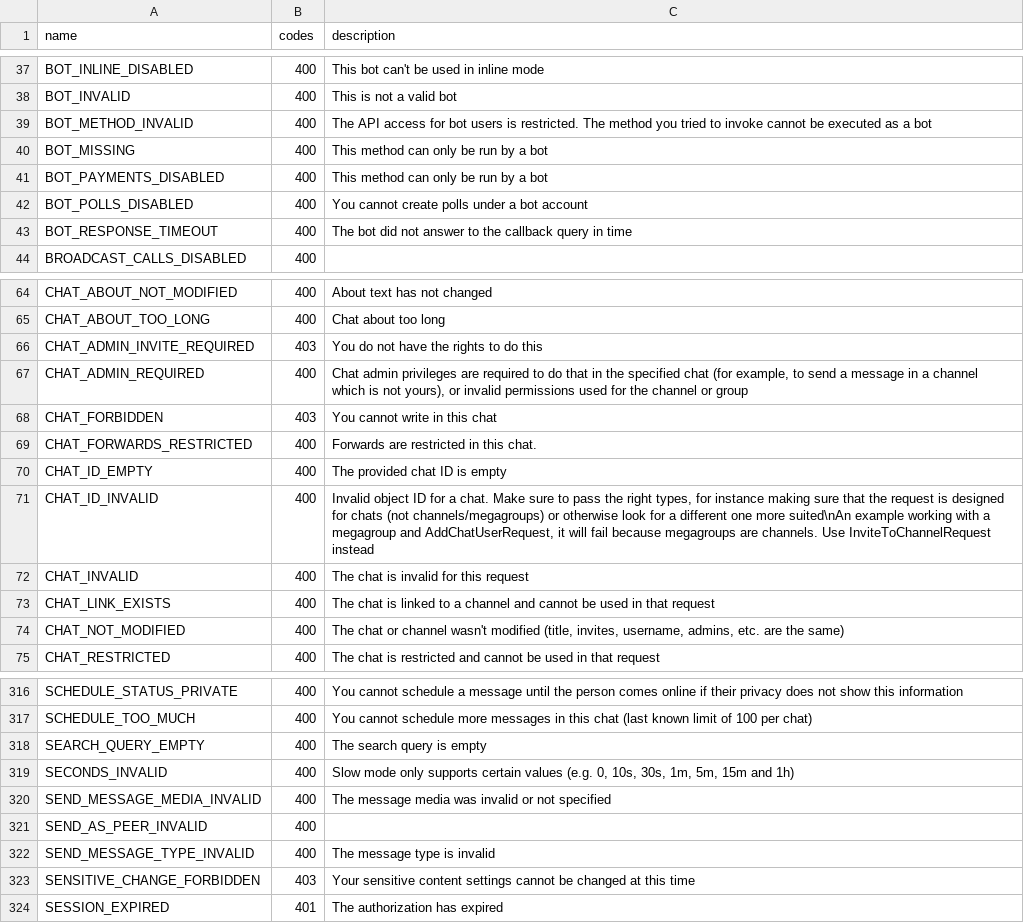
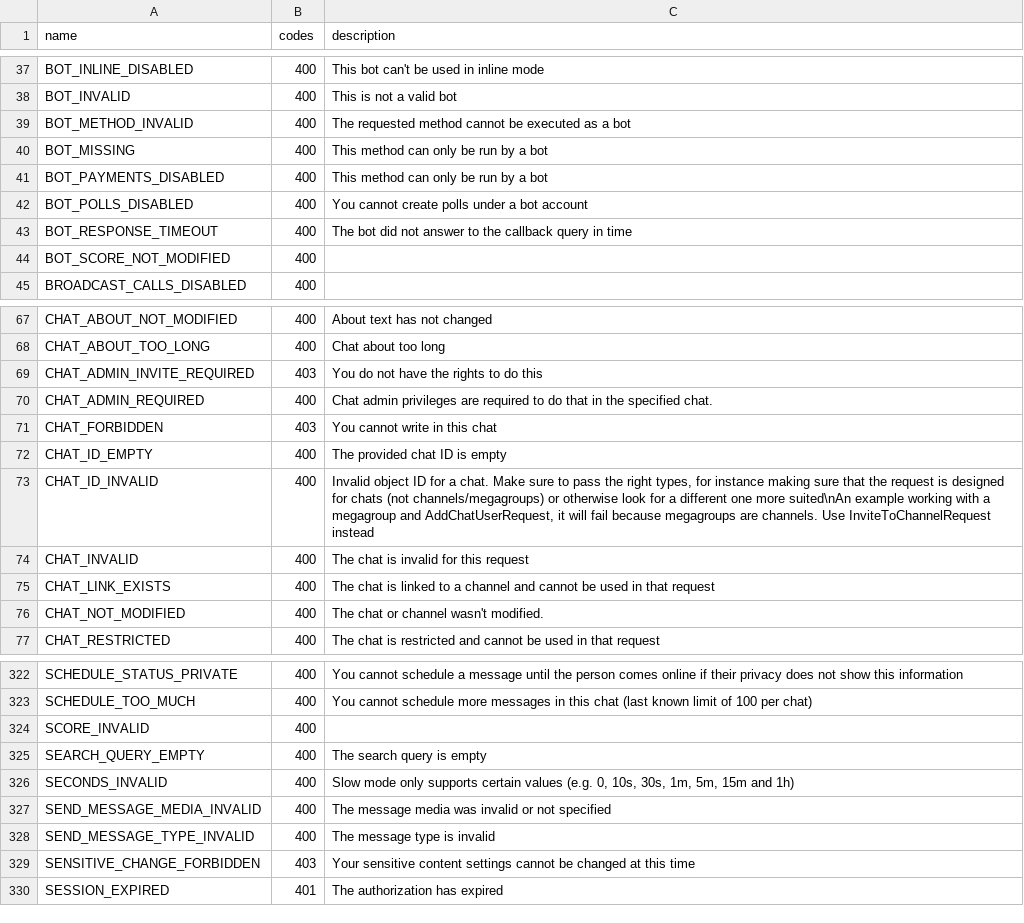
Before and after one commit to prono69/Telethon, a CSV file: telethon_generator/data/errors.csv, drawn as a sheet; only a part is shown, gaps mark what is left out; the diff covers the shown part only.

Commit message:
Update errors.csv

```diff
--- a/telethon_generator/data/errors.csv
+++ b/telethon_generator/data/errors.csv
@@ -38,3 +38,3 @@ BOT_INLINE_DISABLED,400,This bot can't be used in inline mode
 BOT_INVALID,400,This is not a valid bot
-BOT_METHOD_INVALID,400,The API access for bot users is restricted. The method you tried to invoke cannot be executed as a bot
+BOT_METHOD_INVALID,400,The requested method cannot be executed as a bot
 BOT_MISSING,400,This method can only be run by a bot
@@ -43,2 +43,3 @@ BOT_POLLS_DISABLED,400,You cannot create polls under a bot account
 BOT_RESPONSE_TIMEOUT,400,The bot did not answer to the callback query in time
+BOT_SCORE_NOT_MODIFIED,400,
 BROADCAST_CALLS_DISABLED,400,
@@ -66,5 +69,4 @@ CHAT_ABOUT_TOO_LONG,400,Chat about too long
 CHAT_ADMIN_INVITE_REQUIRED,403,You do not have the rights to do this
-CHAT_ADMIN_REQUIRED,400,"Chat admin privileges are required to do that in the specified chat (for example, to send a message in a channel which is not yours), or invalid permissions used for the channel or group"
+CHAT_ADMIN_REQUIRED,400,"Chat admin privileges are required to do that in the specified chat."
 CHAT_FORBIDDEN,403,You cannot write in this chat
-CHAT_FORWARDS_RESTRICTED,400,Forwards are restricted in this chat.
 CHAT_ID_EMPTY,400,The provided chat ID is empty
@@ -73,3 +75,3 @@ CHAT_INVALID,400,The chat is invalid for this request
 CHAT_LINK_EXISTS,400,The chat is linked to a channel and cannot be used in that request
-CHAT_NOT_MODIFIED,400,"The chat or channel wasn't modified (title, invites, username, admins, etc. are the same)"
+CHAT_NOT_MODIFIED,400,"The chat or channel wasn't modified."
 CHAT_RESTRICTED,400,The chat is restricted and cannot be used in that request
@@ -317,2 +323,3 @@ SCHEDULE_STATUS_PRIVATE,400,You cannot schedule a message until the person comes
 SCHEDULE_TOO_MUCH,400,You cannot schedule more messages in this chat (last known limit of 100 per chat)
+SCORE_INVALID,400,
 SEARCH_QUERY_EMPTY,400,The search query is empty
@@ -320,3 +327,2 @@ SECONDS_INVALID,400,"Slow mode only supports certain values (e.g. 0, 10s, 30s, 1
 SEND_MESSAGE_MEDIA_INVALID,400,The message media was invalid or not specified
-SEND_AS_PEER_INVALID,400,
 SEND_MESSAGE_TYPE_INVALID,400,The message type is invalid
```
Also changed, not shown: 7 added rows elsewhere in this file.
